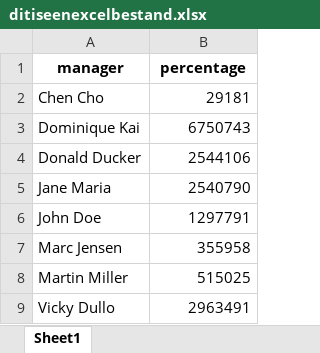
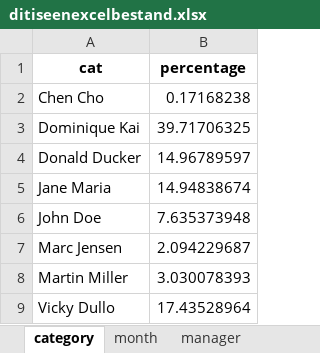
Before and after one commit to FeevanZoghel/ds5_assignment_group14, an Excel workbook: Week 6/ditiseenexcelbestand.xlsx, sheet category, drawn as a sheet; values as stored, in another font and other column widths than the file's, no borders; the diff names each change by its address in the sheet, - before the commit and + after, or states it on an @@ line.

```diff
--- a/Week 6/ditiseenexcelbestand.xlsx (sheet category)
+++ b/Week 6/ditiseenexcelbestand.xlsx (sheet category)
-sheet tab: Sheet1
+sheet tab: category
+sheet tab: month
+sheet tab: manager
-A1: manager
+A1: cat
-B2 (percentage): 29181
+B2 (percentage): 0.17168238
-B3 (percentage): 6750743
+B3 (percentage): 39.71706325
-B4 (percentage): 2544106
+B4 (percentage): 14.96789597
-B5 (percentage): 2540790
+B5 (percentage): 14.94838674
-B6 (percentage): 1297791
+B6 (percentage): 7.635373948
-B7 (percentage): 355958
+B7 (percentage): 2.094229687
-B8 (percentage): 515025
+B8 (percentage): 3.030078393
-B9 (percentage): 2963491
+B9 (percentage): 17.43528964
```
